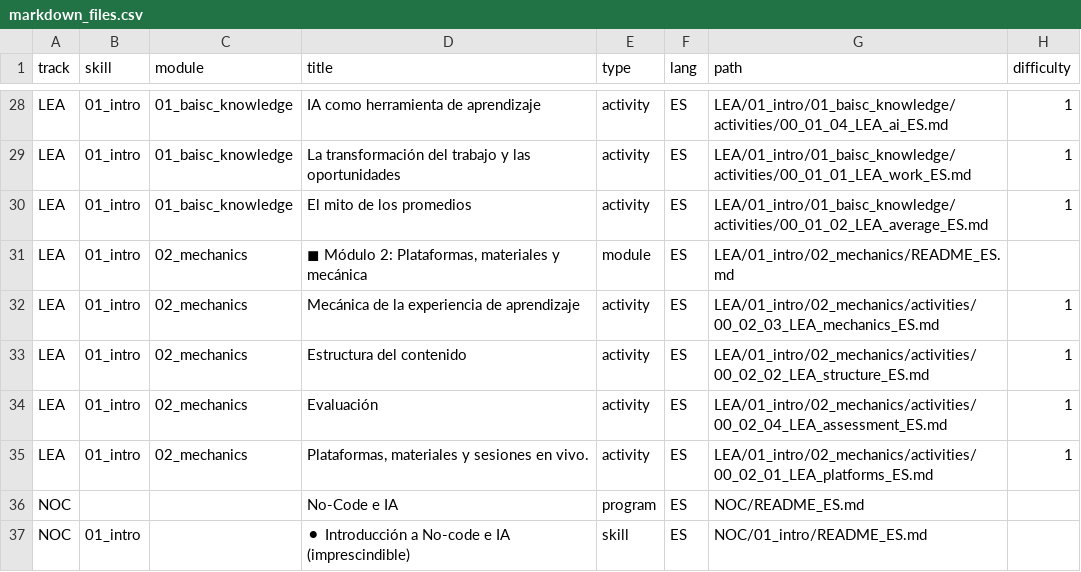
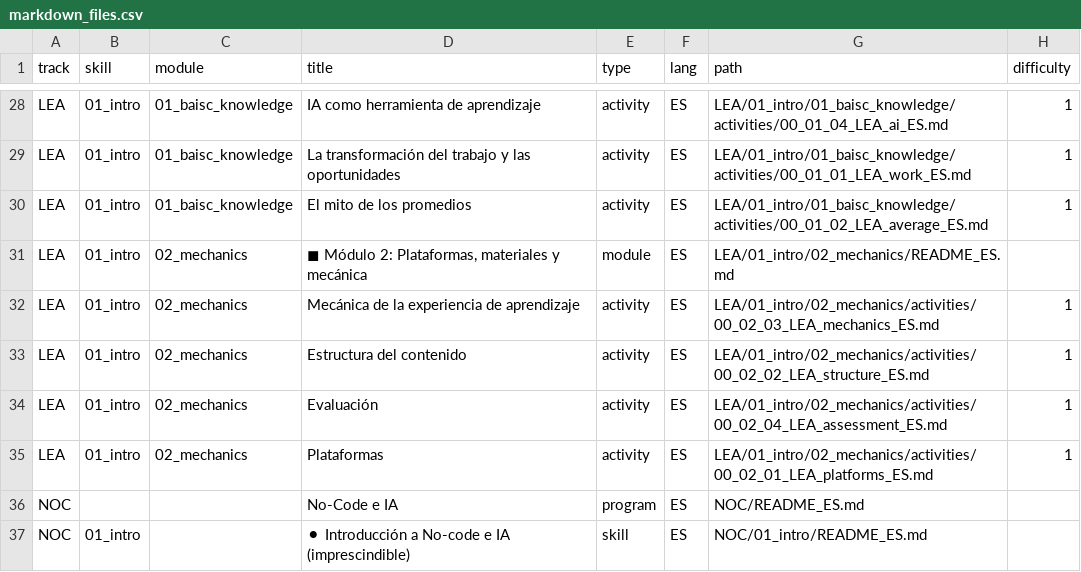
Before and after one commit to Laboratoria/digitaljumpstart-curriculum, a CSV file: markdown_files.csv, drawn as a sheet; only a part is shown, gaps mark what is left out; the diff names each change by its address in the sheet, - before the commit and + after, or states it on an @@ line.

```diff
--- a/markdown_files.csv
+++ b/markdown_files.csv
-D35 (title): Plataformas, materiales y sesiones en vivo.
+D35 (title): Plataformas
```
Also changed, not shown: 1 other file.
